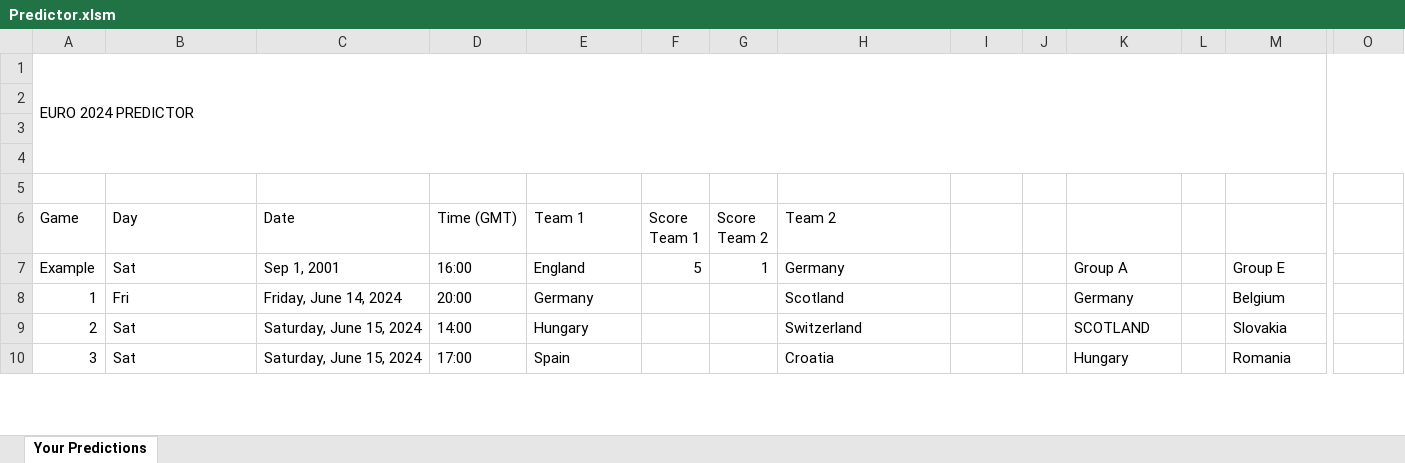
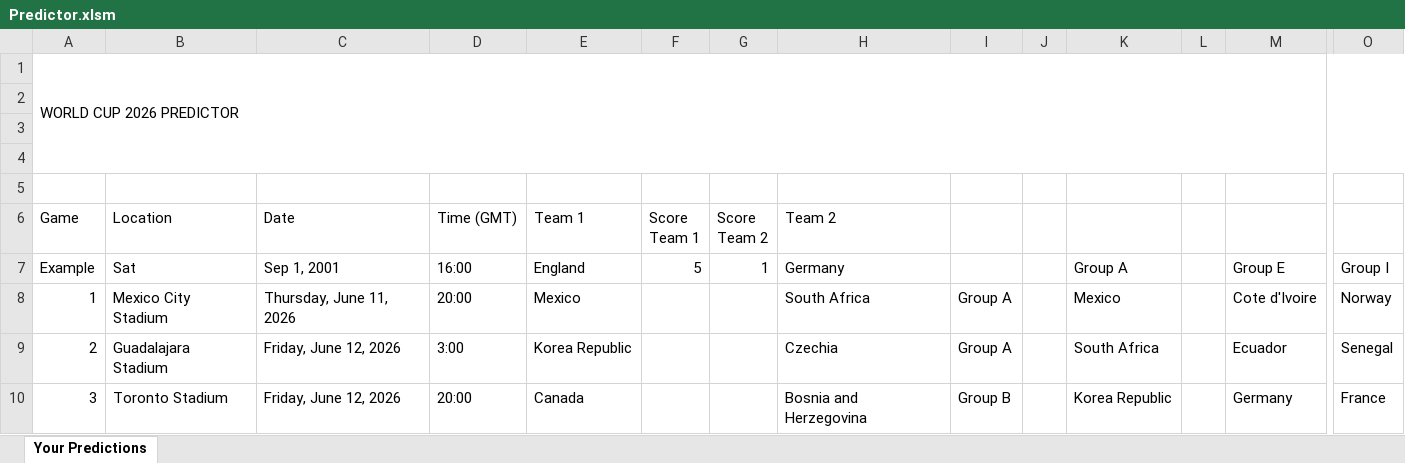
Before and after one commit to BenGillard/BensPredictorGame, an Excel workbook: Predictor.xlsm, sheet Your Predictions, drawn as a sheet; only a part is shown, gaps mark what is left out; values as stored, in another font and other column widths than the file's, no cell formats; charts and pictures and conditional formats not drawn; the diff covers the shown part only; the diff names each change by its address in the sheet, - before the commit and + after, or states it on an @@ line.

Commit message:
update predictor sheet link

```diff
--- a/Predictor.xlsm (sheet Your Predictions)
+++ b/Predictor.xlsm (sheet Your Predictions)
-A1 (Game): EURO 2024 PREDICTOR
+A1 (Game): WORLD CUP 2026 PREDICTOR
-B6: Day
+B6: Location
-O7: (empty)
+O7: Group I
-B8 (Location): Fri
+B8 (Location): Mexico City Stadium
-C8 (Date): Friday, June 14, 2024
+C8 (Date): Thursday, June 11, 2026
-E8 (Team 1): Germany
+E8 (Team 1): Mexico
-H8 (Team 2): Scotland
+H8 (Team 2): South Africa
-I8:I9: (empty)
+I8:I9: Group A
-K8: Germany
+K8: Mexico
-M8: Belgium
+M8: Cote d'Ivoire
-O8: (empty)
+O8: Norway
-B9 (Location): Sat
+B9 (Location): Guadalajara Stadium
-C9:C10 (Date): Saturday, June 15, 2024
+C9:C10 (Date): Friday, June 12, 2026
-D9 (Time (GMT)): 14:00
+D9 (Time (GMT)): 3:00
-E9 (Team 1): Hungary
+E9 (Team 1): Korea Republic
-H9 (Team 2): Switzerland
+H9 (Team 2): Czechia
-K9: SCOTLAND
+K9: South Africa
-M9: Slovakia
+M9: Ecuador
-O9: (empty)
+O9: Senegal
-B10 (Location): Sat
+B10 (Location): Toronto Stadium
-D10 (Time (GMT)): 17:00
+D10 (Time (GMT)): 20:00
-E10 (Team 1): Spain
+E10 (Team 1): Canada
-H10 (Team 2): Croatia
+H10 (Team 2): Bosnia and Herzegovina
-I10: (empty)
+I10: Group B
-K10: Hungary
+K10: Korea Republic
-M10: Romania
+M10: Germany
-O10: (empty)
+O10: France
```
Also changed, not shown: 49 added rows, 13 removed rows, 145 edited cells and merged cells elsewhere in this sheet, cell formats, charts or pictures.
